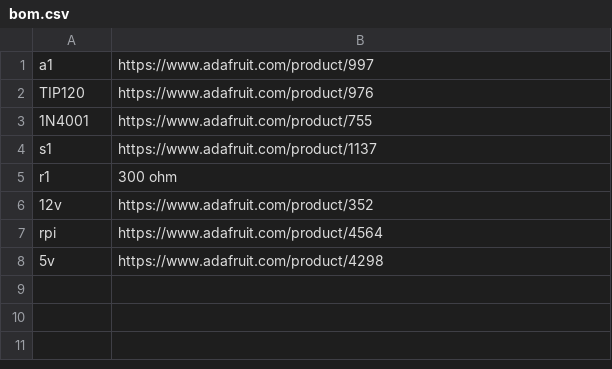
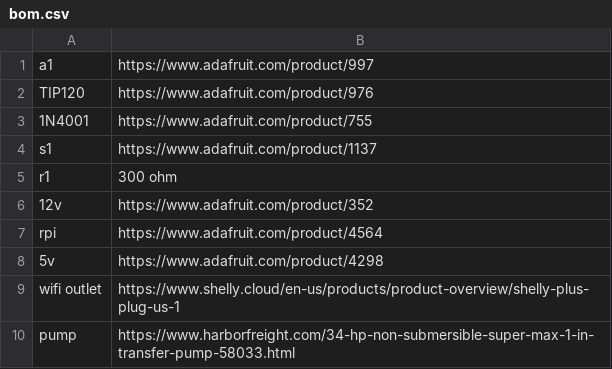
Before and after one commit to driechers/Rainbarrel, a CSV file: bom.csv, drawn as a sheet; the diff names each change by its address in the sheet, - before the commit and + after, or states it on an @@ line.

Commit message:
Added pump and outlet

```diff
--- a/bom.csv
+++ b/bom.csv
+row 9: wifi outlet | https://www.shelly.cloud/en-us/products/product-overview/shelly-plus-plug-us-1
+row 10: pump | https://www.harborfreight.com/34-hp-non-submersible-super-max-1-in-transfer-pump-58033.html
```
Also changed, not shown: 1 other file.
